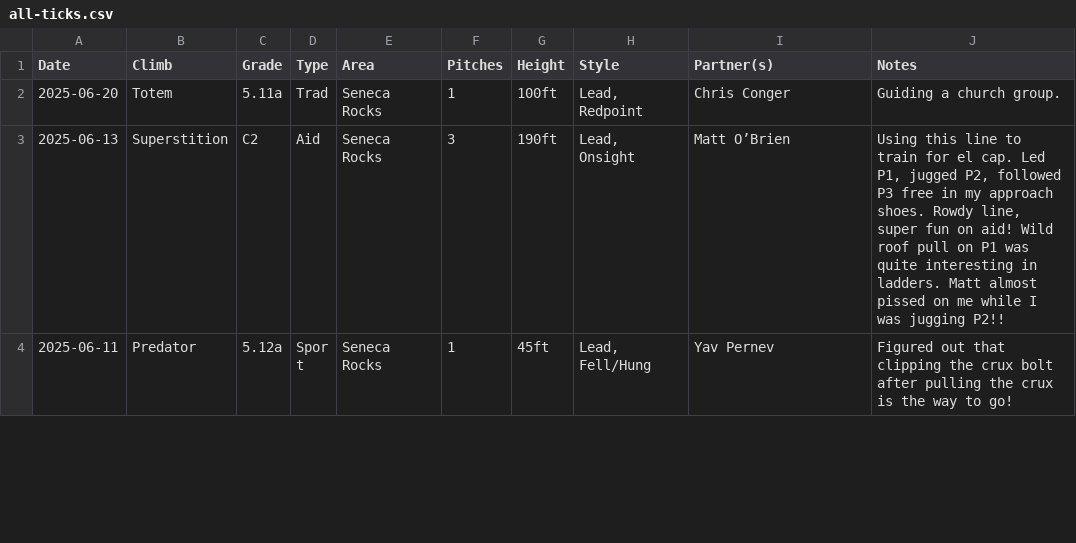
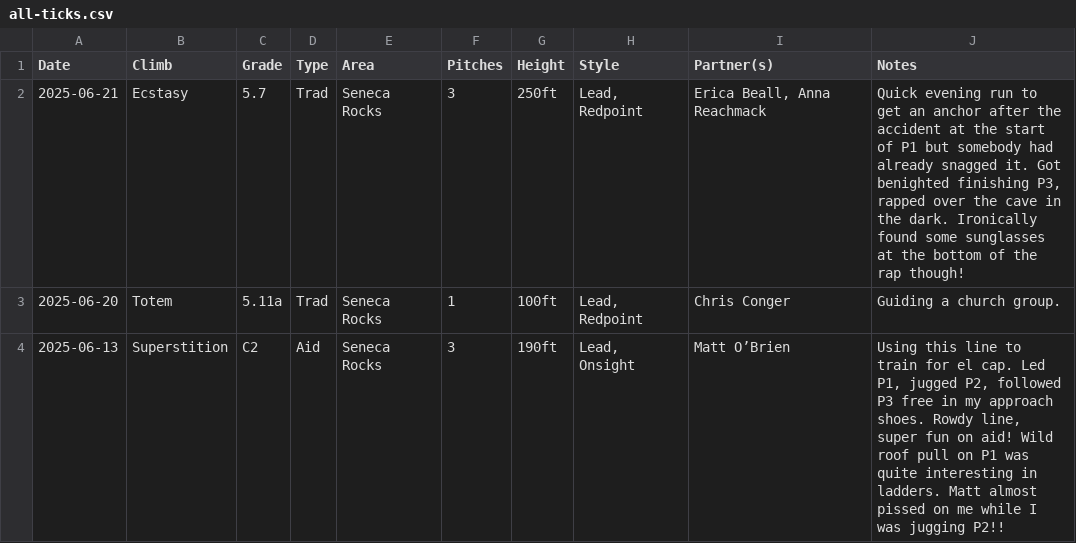
Before and after one commit to achiquit/websitejazzhands, a CSV file: climbing/data/all-ticks.csv, drawn as a sheet; only a part is shown; the shorter side is filled out with more unchanged rows.

Commit message:
ticks update

```diff
--- a/climbing/data/all-ticks.csv
+++ b/climbing/data/all-ticks.csv
@@ -1,2 +1,3 @@
 Date,Climb,Grade,Type,Area,Pitches,Height,Style,Partner(s),Notes
+2025-06-21,Ecstasy,5.7,Trad,"Seneca Rocks",3,250ft,"Lead, Redpoint","Erica Beall, Anna Reachmack","Quick evening run to get an anchor after the accident at the start of P1 but somebody had already snagged it. Got benighted finishing P3, rapped over the cave in the dark. Ironically found some sunglasses at the bottom of the rap though!"
 2025-06-20,Totem,5.11a,Trad,"Seneca Rocks",1,100ft,"Lead, Redpoint","Chris Conger","Guiding a church group."
```
Also changed, not shown: climbing/data/partner-leaderboard.csv, 1 other file.
